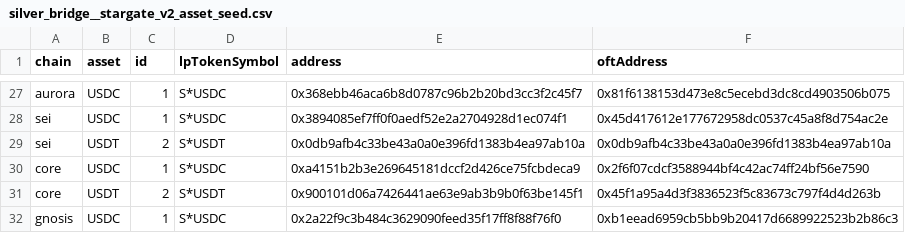
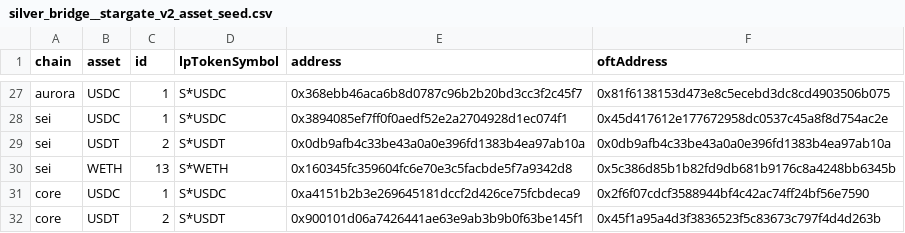
Before and after one commit to FlipsideCrypto/sei-models, a CSV file: data/curated/defi/bridge/silver_bridge__stargate_v2_asset_seed.csv, drawn as a sheet; only a part is shown, gaps mark what is left out; the shorter side is filled out with more unchanged rows; the diff names each change by its address in the sheet, - before the commit and + after, or states it on an @@ line.

```diff
--- a/data/curated/defi/bridge/silver_bridge__stargate_v2_asset_seed.csv
+++ b/data/curated/defi/bridge/silver_bridge__stargate_v2_asset_seed.csv
+row 30: sei | WETH | 13 | S*WETH | 0x160345fc359604fc6e70e3c5facbde5f7a9342d8 | 0x5c386d85b1b82fd9db681b9176c8a4248bb6345b
```
Also changed, not shown: 2 other files.
